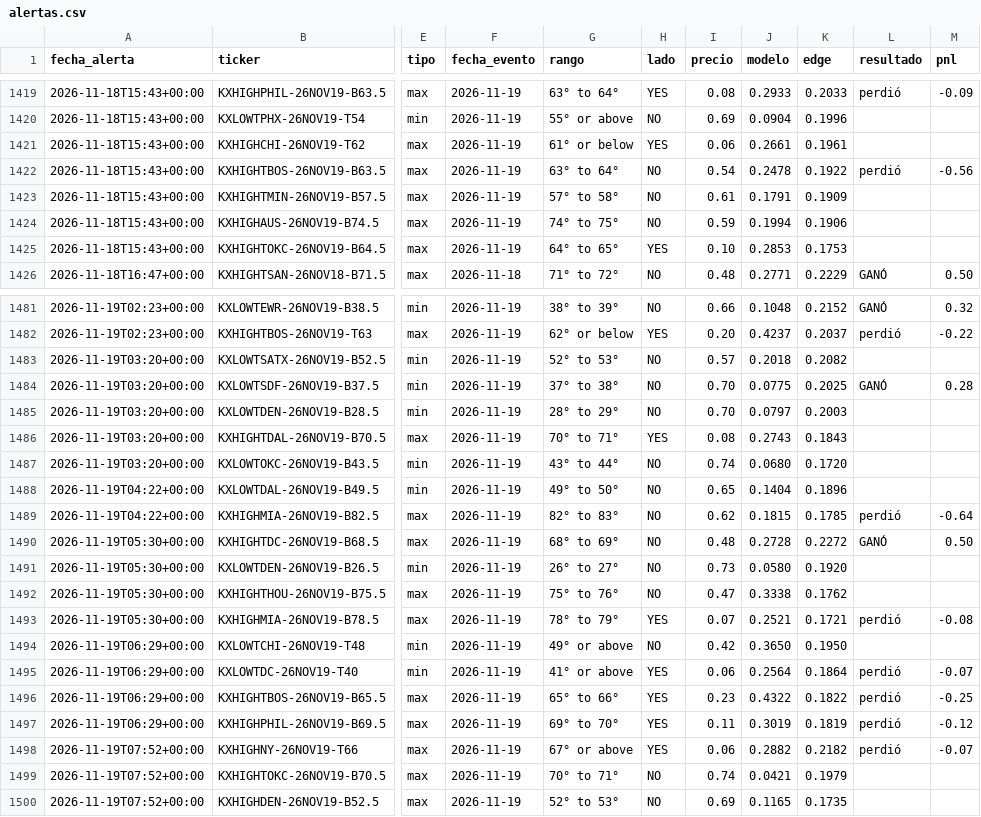
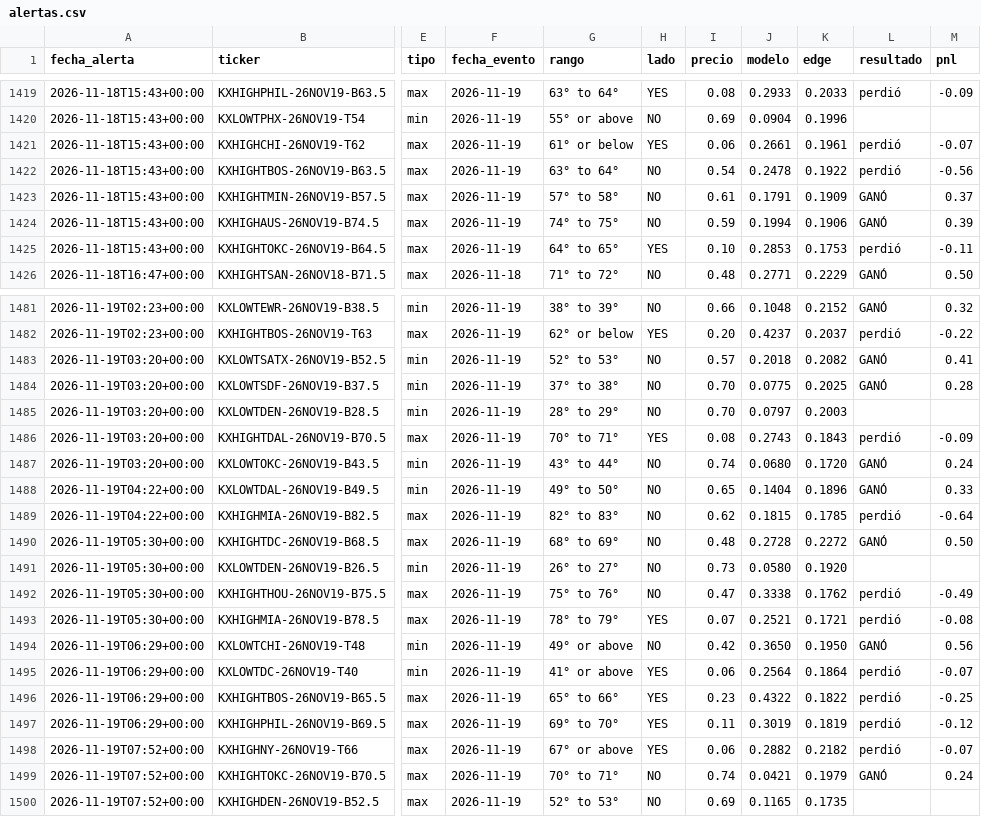
Before and after one commit to juanpablowallstreet-tech/climateradar, a CSV file: estado/alertas.csv, drawn as a sheet; only a part is shown, gaps mark what is left out; the diff covers the shown part only; the diff names each change by its address in the sheet, - before the commit and + after, or states it on an @@ line.

```diff
--- a/estado/alertas.csv
+++ b/estado/alertas.csv
-L1421 (resultado): (empty)
+L1421 (resultado): perdió
-M1421 (pnl): (empty)
+M1421 (pnl): -0.07
-L1423:L1424 (resultado): (empty)
+L1423:L1424 (resultado): GANÓ
-M1423 (pnl): (empty)
+M1423 (pnl): 0.37
-M1424 (pnl): (empty)
+M1424 (pnl): 0.39
-L1425 (resultado): (empty)
+L1425 (resultado): perdió
-M1425 (pnl): (empty)
+M1425 (pnl): -0.11
-L1483 (resultado): (empty)
+L1483 (resultado): GANÓ
-M1483 (pnl): (empty)
+M1483 (pnl): 0.41
-L1486 (resultado): (empty)
+L1486 (resultado): perdió
-M1486 (pnl): (empty)
+M1486 (pnl): -0.09
-L1487:L1488 (resultado): (empty)
+L1487:L1488 (resultado): GANÓ
-M1487 (pnl): (empty)
+M1487 (pnl): 0.24
-M1488 (pnl): (empty)
+M1488 (pnl): 0.33
-L1492 (resultado): (empty)
+L1492 (resultado): perdió
-M1492 (pnl): (empty)
+M1492 (pnl): -0.49
-L1494 (resultado): (empty)
+L1494 (resultado): GANÓ
-M1494 (pnl): (empty)
+M1494 (pnl): 0.56
-L1499 (resultado): (empty)
+L1499 (resultado): GANÓ
-M1499 (pnl): (empty)
+M1499 (pnl): 0.24
```
Also changed, not shown: 44 edited cells elsewhere in this file, 1 other file.
